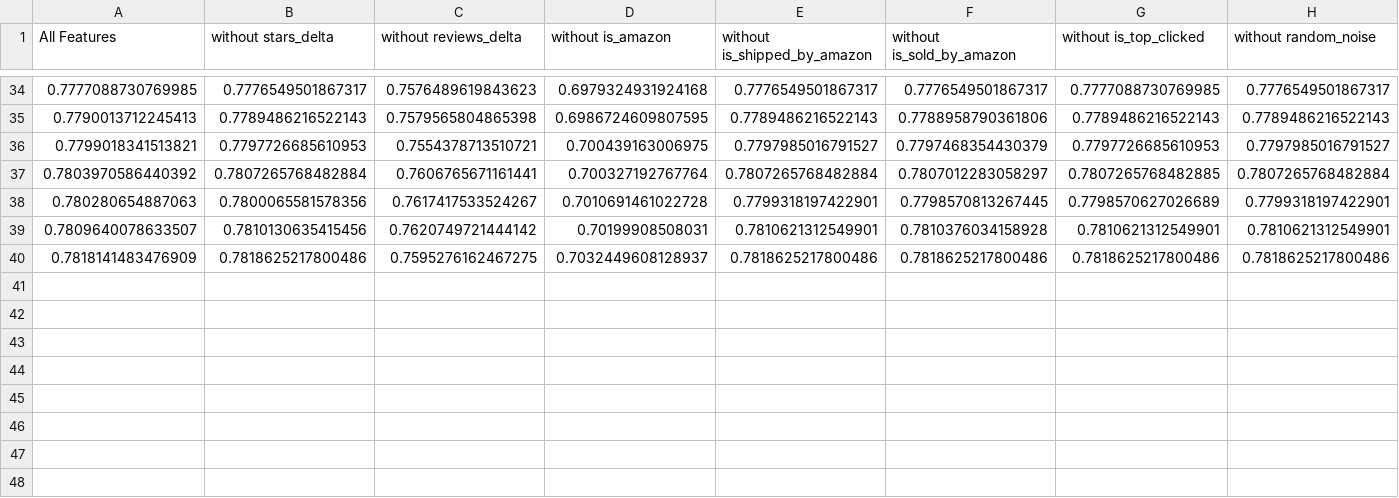
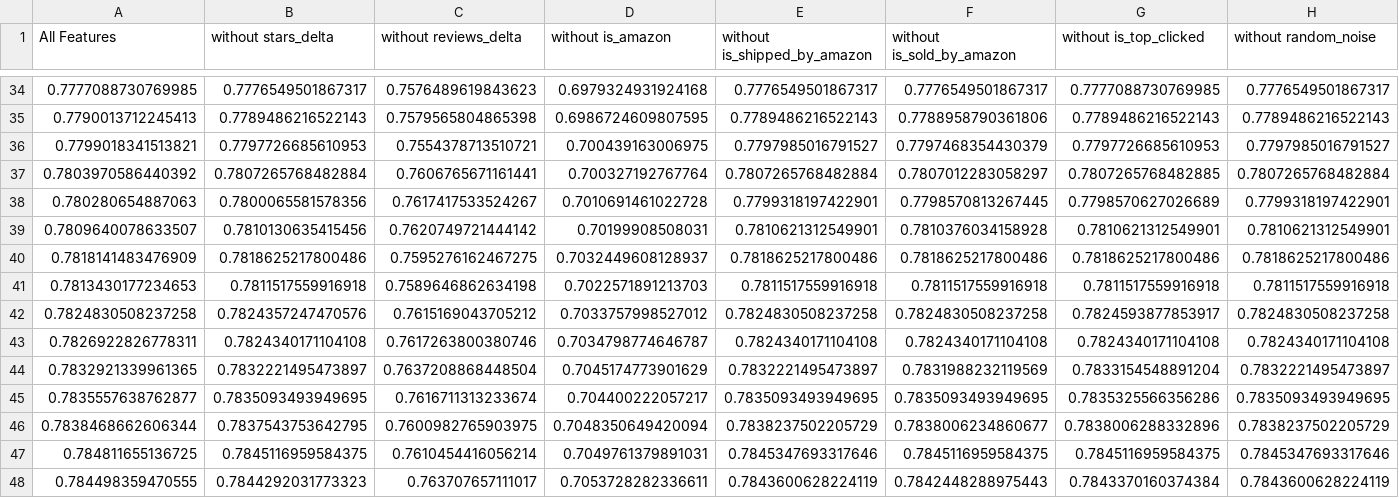
Before and after one commit to the-markup/investigation-amazon-brands, a CSV file: data/output/figures/fig6-1vN.csv, drawn as a sheet; only a part is shown, gaps mark what is left out; rows hold the shown columns only; the diff names each change by its address in the sheet, - before the commit and + after, or states it on an @@ line.

```diff
--- a/data/output/figures/fig6-1vN.csv
+++ b/data/output/figures/fig6-1vN.csv
+row 41: 0.7813430177234653 | 0.7811517559916918 | 0.7589646862634198 | 0.7022571891213703 | 0.7811517559916918 | 0.7811517559916918 | 0.7811517559916918 | 0.7811517559916918
+row 42: 0.7824830508237258 | 0.7824357247470576 | 0.7615169043705212 | 0.7033757998527012 | 0.7824830508237258 | 0.7824830508237258 | 0.7824593877853917 | 0.7824830508237258
+row 43: 0.7826922826778311 | 0.7824340171104108 | 0.7617263800380746 | 0.7034798774646787 | 0.7824340171104108 | 0.7824340171104108 | 0.7824340171104108 | 0.7824340171104108
+row 44: 0.7832921339961365 | 0.7832221495473897 | 0.7637208868448504 | 0.7045174773901629 | 0.7832221495473897 | 0.7831988232119569 | 0.7833154548891204 | 0.7832221495473897
+row 45: 0.7835557638762877 | 0.7835093493949695 | 0.7616711313233674 | 0.704400222057217 | 0.7835093493949695 | 0.7835093493949695 | 0.7835325566356286 | 0.7835093493949695
+row 46: 0.7838468662606344 | 0.7837543753642795 | 0.7600982765903975 | 0.7048350649420094 | 0.7838237502205729 | 0.7838006234860677 | 0.7838006288332896 | 0.7838237502205729
+row 47: 0.784811655136725 | 0.7845116959584375 | 0.7610454416056214 | 0.7049761379891031 | 0.7845347693317646 | 0.7845116959584375 | 0.7845116959584375 | 0.7845347693317646
+row 48: 0.784498359470555 | 0.7844292031773323 | 0.763707657111017 | 0.7053728282336611 | 0.7843600628224119 | 0.7842448288975443 | 0.7843370160374384 | 0.7843600628224119
```
Also changed, not shown: 11 other files.
